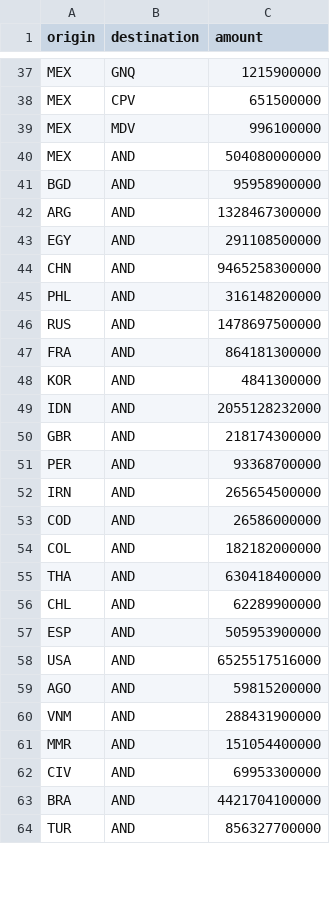
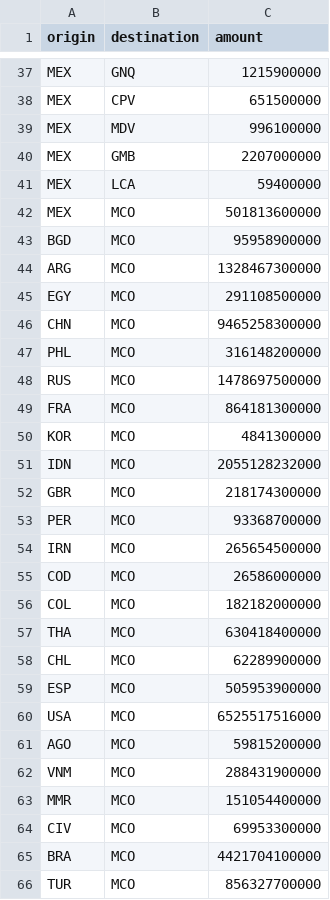
Before and after one commit to PatrickPetch/thoughts-for-food, a CSV file: out/transfer.csv, drawn as a sheet; only a part is shown, gaps mark what is left out; the diff covers the shown part only.

```diff
--- a/out/transfer.csv
+++ b/out/transfer.csv
@@ -39,26 +39,28 @@ MEX,CPV,651500000
 MEX,MDV,996100000
-MEX,AND,504080000000
-BGD,AND,95958900000
-ARG,AND,1328467300000
-EGY,AND,291108500000
-CHN,AND,9465258300000
-PHL,AND,316148200000
-RUS,AND,1478697500000
-FRA,AND,864181300000
-KOR,AND,4841300000
-IDN,AND,2055128232000
-GBR,AND,218174300000
-PER,AND,93368700000
-IRN,AND,265654500000
-COD,AND,26586000000
-COL,AND,182182000000
-THA,AND,630418400000
-CHL,AND,62289900000
-ESP,AND,505953900000
-USA,AND,6525517516000
-AGO,AND,59815200000
-VNM,AND,288431900000
-MMR,AND,151054400000
-CIV,AND,69953300000
-BRA,AND,4421704100000
-TUR,AND,856327700000
+MEX,GMB,2207000000
+MEX,LCA,59400000
+MEX,MCO,501813600000
+BGD,MCO,95958900000
+ARG,MCO,1328467300000
+EGY,MCO,291108500000
+CHN,MCO,9465258300000
+PHL,MCO,316148200000
+RUS,MCO,1478697500000
+FRA,MCO,864181300000
+KOR,MCO,4841300000
+IDN,MCO,2055128232000
+GBR,MCO,218174300000
+PER,MCO,93368700000
+IRN,MCO,265654500000
+COD,MCO,26586000000
+COL,MCO,182182000000
+THA,MCO,630418400000
+CHL,MCO,62289900000
+ESP,MCO,505953900000
+USA,MCO,6525517516000
+AGO,MCO,59815200000
+VNM,MCO,288431900000
+MMR,MCO,151054400000
+CIV,MCO,69953300000
+BRA,MCO,4421704100000
+TUR,MCO,856327700000
```
Also changed, not shown: 119 edited cells elsewhere in this file, 1 other file.
